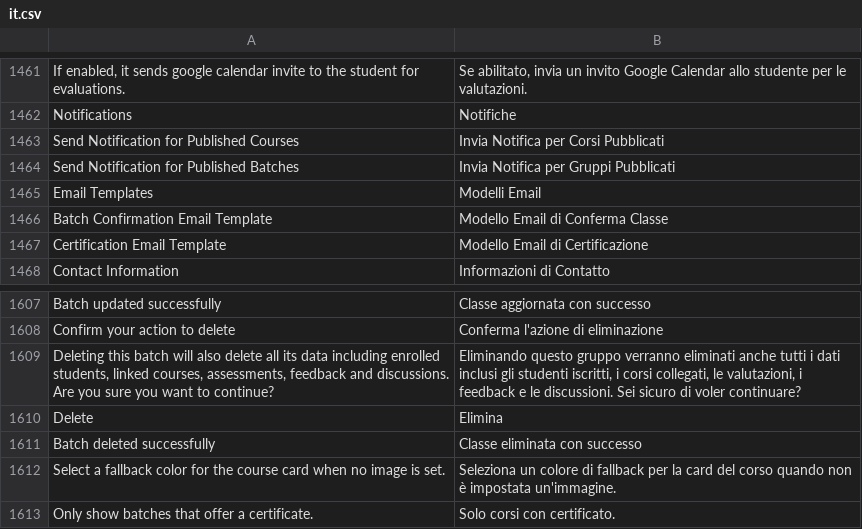
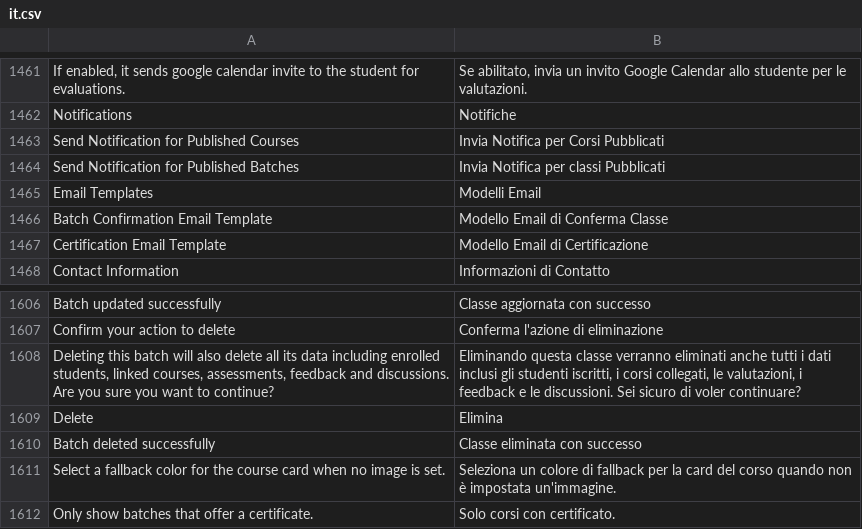
Before and after one commit to mrossi-os/lms, a CSV file: lms/translations/it.csv, drawn as a sheet; only a part is shown, gaps mark what is left out; addresses are those after the commit; the diff covers the shown part only; the diff names each change by its address in the sheet, - before the commit and + after, or states it on an @@ line.

```diff
--- a/lms/translations/it.csv
+++ b/lms/translations/it.csv
-B1464: Invia Notifica per Gruppi Pubblicati
+B1464: Invia Notifica per classi Pubblicati
-B1608: Eliminando questo gruppo verranno eliminati…
+B1608: Eliminando questa classe verranno eliminati…
```
Also changed, not shown: 3 removed rows and 5 edited cells elsewhere in this file.
